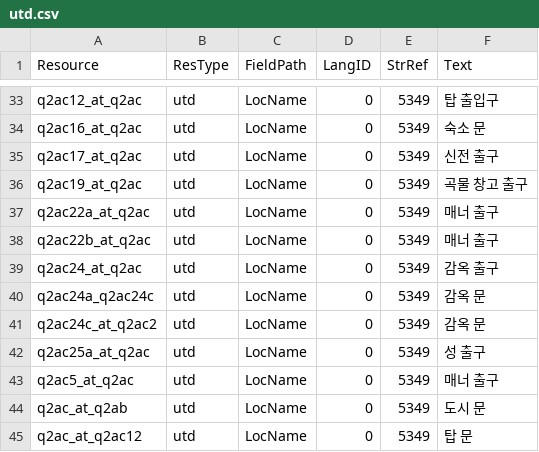
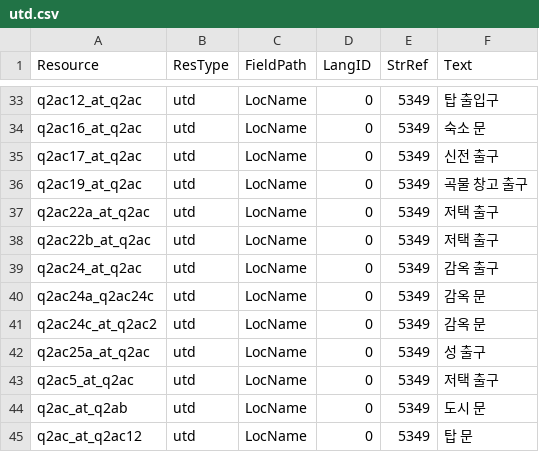
Before and after one commit to iamtalker/nwn1ee-korean-unified, a CSV file: installer/modbuild/premium/kingmaker/inline/utd.csv, drawn as a sheet; only a part is shown, gaps mark what is left out.

```diff
--- a/installer/modbuild/premium/kingmaker/inline/utd.csv
+++ b/installer/modbuild/premium/kingmaker/inline/utd.csv
@@ -36,4 +36,4 @@ q2ac17_at_q2ac,utd,LocName,0,5349,신전 출구
 q2ac19_at_q2ac,utd,LocName,0,5349,곡물 창고 출구
-q2ac22a_at_q2ac,utd,LocName,0,5349,매너 출구
-q2ac22b_at_q2ac,utd,LocName,0,5349,매너 출구
+q2ac22a_at_q2ac,utd,LocName,0,5349,저택 출구
+q2ac22b_at_q2ac,utd,LocName,0,5349,저택 출구
 q2ac24_at_q2ac,utd,LocName,0,5349,감옥 출구
@@ -42,3 +42,3 @@ q2ac24c_at_q2ac2,utd,LocName,0,5349,감옥 문
 q2ac25a_at_q2ac,utd,LocName,0,5349,성 출구
-q2ac5_at_q2ac,utd,LocName,0,5349,매너 출구
+q2ac5_at_q2ac,utd,LocName,0,5349,저택 출구
 q2ac_at_q2ab,utd,LocName,0,5349,도시 문
```
Also changed, not shown: installer/modbuild/premium/id/inline/utc.csv, installer/modbuild/premium/kingmaker/inline/git.csv, 8 other files.
